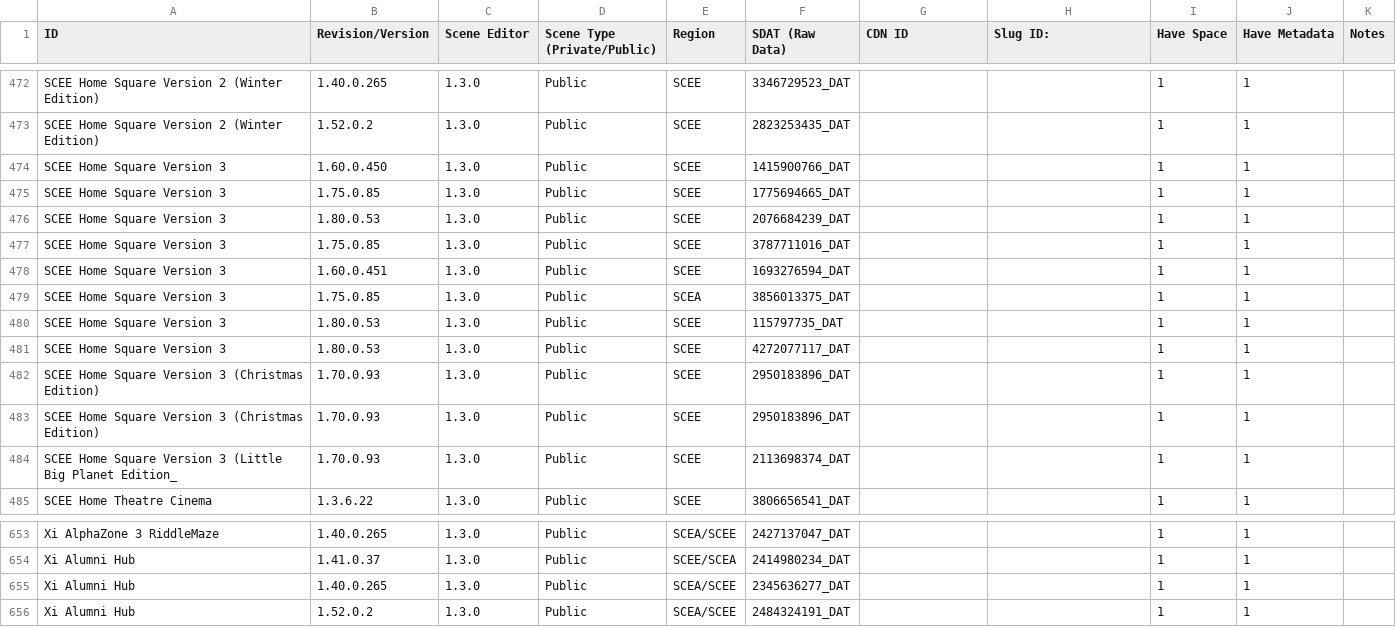
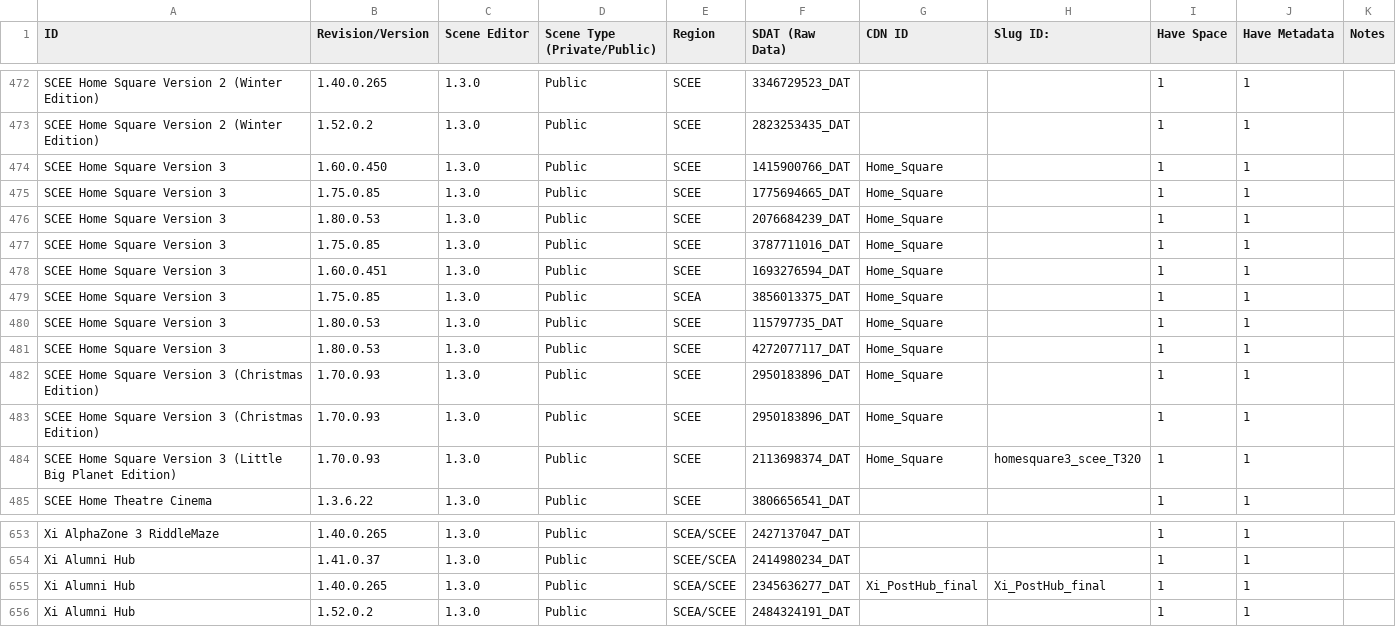
Before and after one commit to NagatoDEV/PlayStation-Home-Scene-List-Spreadsheet, a CSV file: Destination Home Archive Public-Private Scene List.csv, drawn as a sheet; only a part is shown, gaps mark what is left out.

Commit message:
updated slug id's for home square version 3 & xi

```diff
--- a/Destination Home Archive Public-Private Scene List.csv
+++ b/Destination Home Archive Public-Private Scene List.csv
@@ -473,13 +473,13 @@ SCEE Home Square Version 2 (Winter Edition),1.40.0.265,1.3.0,Public,SCEE,3346729
 SCEE Home Square Version 2 (Winter Edition) ,1.52.0.2,1.3.0,Public,SCEE,2823253435_DAT,,,1,1,
-SCEE Home Square Version 3,1.60.0.450,1.3.0,Public,SCEE,1415900766_DAT,,,1,1,
-SCEE Home Square Version 3,1.75.0.85,1.3.0,Public,SCEE,1775694665_DAT,,,1,1,
-SCEE Home Square Version 3,1.80.0.53,1.3.0,Public,SCEE,2076684239_DAT,,,1,1,
-SCEE Home Square Version 3,1.75.0.85,1.3.0,Public,SCEE,3787711016_DAT,,,1,1,
-SCEE Home Square Version 3,1.60.0.451,1.3.0,Public,SCEE,1693276594_DAT,,,1,1,
-SCEE Home Square Version 3,1.75.0.85,1.3.0,Public,SCEA,3856013375_DAT,,,1,1,
-SCEE Home Square Version 3 ,1.80.0.53,1.3.0,Public,SCEE,115797735_DAT,,,1,1,
-SCEE Home Square Version 3 ,1.80.0.53,1.3.0,Public,SCEE,4272077117_DAT,,,1,1,
-SCEE Home Square Version 3 (Christmas Edition),1.70.0.93,1.3.0,Public,SCEE,2950183896_DAT,,,1,1,
-SCEE Home Square Version 3 (Christmas Edition) ,1.70.0.93,1.3.0,Public,SCEE,2950183896_DAT,,,1,1,
-SCEE Home Square Version 3 (Little Big Planet Edition_,1.70.0.93,1.3.0,Public,SCEE,2113698374_DAT,,,1,1,
+SCEE Home Square Version 3,1.60.0.450,1.3.0,Public,SCEE,1415900766_DAT,Home_Square,,1,1,
+SCEE Home Square Version 3,1.75.0.85,1.3.0,Public,SCEE,1775694665_DAT,Home_Square,,1,1,
+SCEE Home Square Version 3,1.80.0.53,1.3.0,Public,SCEE,2076684239_DAT,Home_Square,,1,1,
+SCEE Home Square Version 3,1.75.0.85,1.3.0,Public,SCEE,3787711016_DAT,Home_Square,,1,1,
+SCEE Home Square Version 3,1.60.0.451,1.3.0,Public,SCEE,1693276594_DAT,Home_Square,,1,1,
+SCEE Home Square Version 3,1.75.0.85,1.3.0,Public,SCEA,3856013375_DAT,Home_Square,,1,1,
+SCEE Home Square Version 3 ,1.80.0.53,1.3.0,Public,SCEE,115797735_DAT,Home_Square,,1,1,
+SCEE Home Square Version 3 ,1.80.0.53,1.3.0,Public,SCEE,4272077117_DAT,Home_Square,,1,1,
+SCEE Home Square Version 3 (Christmas Edition),1.70.0.93,1.3.0,Public,SCEE,2950183896_DAT,Home_Square,,1,1,
+SCEE Home Square Version 3 (Christmas Edition) ,1.70.0.93,1.3.0,Public,SCEE,2950183896_DAT,Home_Square,,1,1,
+SCEE Home Square Version 3 (Little Big Planet Edition),1.70.0.93,1.3.0,Public,SCEE,2113698374_DAT,Home_Square,homesquare3_scee_T320,1,1,
 SCEE Home Theatre Cinema, 1.3.6.22,1.3.0,Public,SCEE,3806656541_DAT,,,1,1,
@@ -654,3 +654,3 @@ Xi AlphaZone 3 RiddleMaze ,1.40.0.265,1.3.0,Public,SCEA/SCEE,2427137047_DAT,,,1,
 Xi Alumni Hub,1.41.0.37,1.3.0,Public,SCEE/SCEA,2414980234_DAT,,,1,1,
-Xi Alumni Hub ,1.40.0.265,1.3.0,Public,SCEA/SCEE,2345636277_DAT,,,1,1,
+Xi Alumni Hub ,1.40.0.265,1.3.0,Public,SCEA/SCEE,2345636277_DAT,Xi_PostHub_final,Xi_PostHub_final,1,1,
 Xi Alumni Hub ,1.52.0.2,1.3.0,Public,SCEA/SCEE,2484324191_DAT,,,1,1,
```
